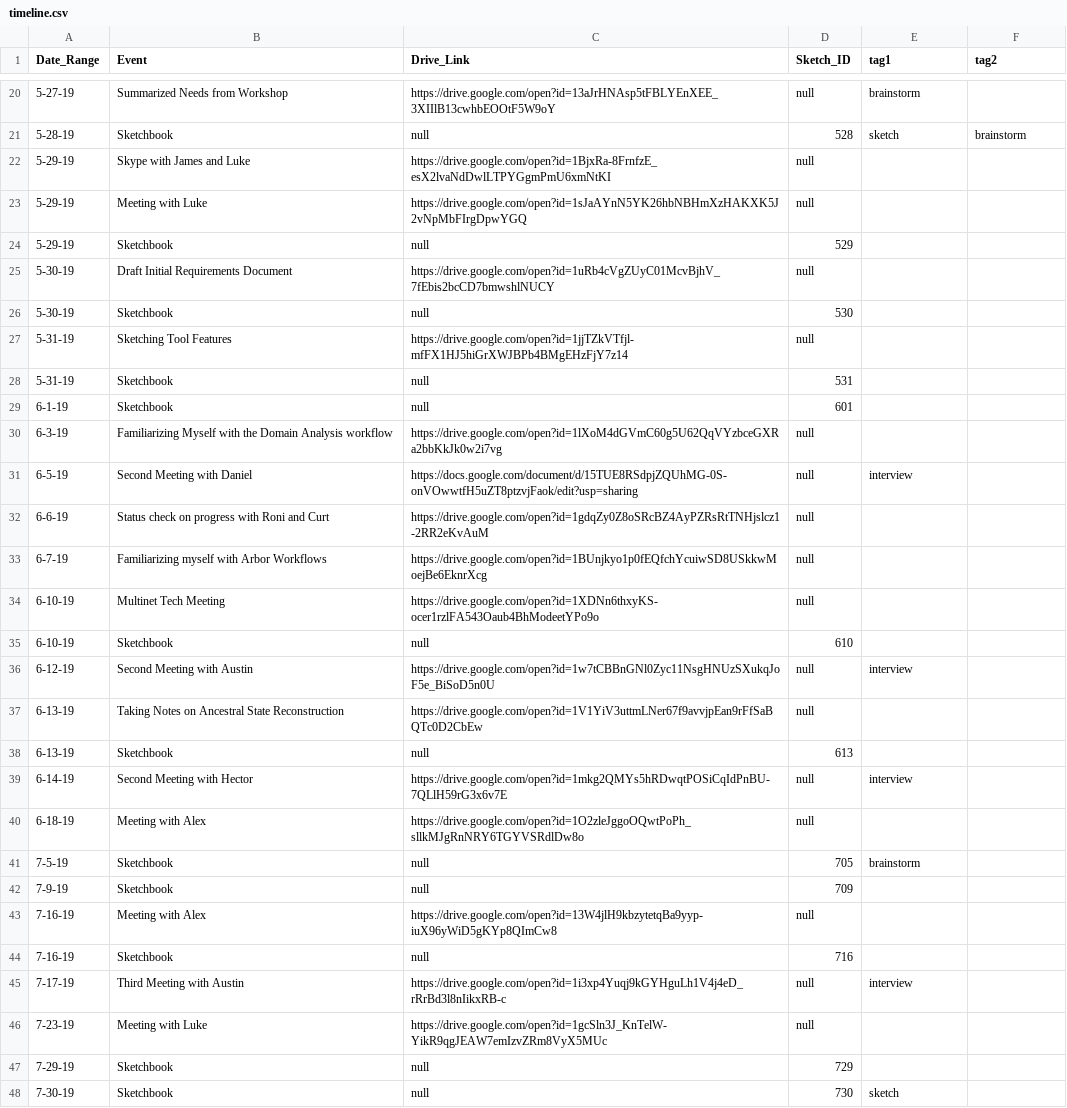
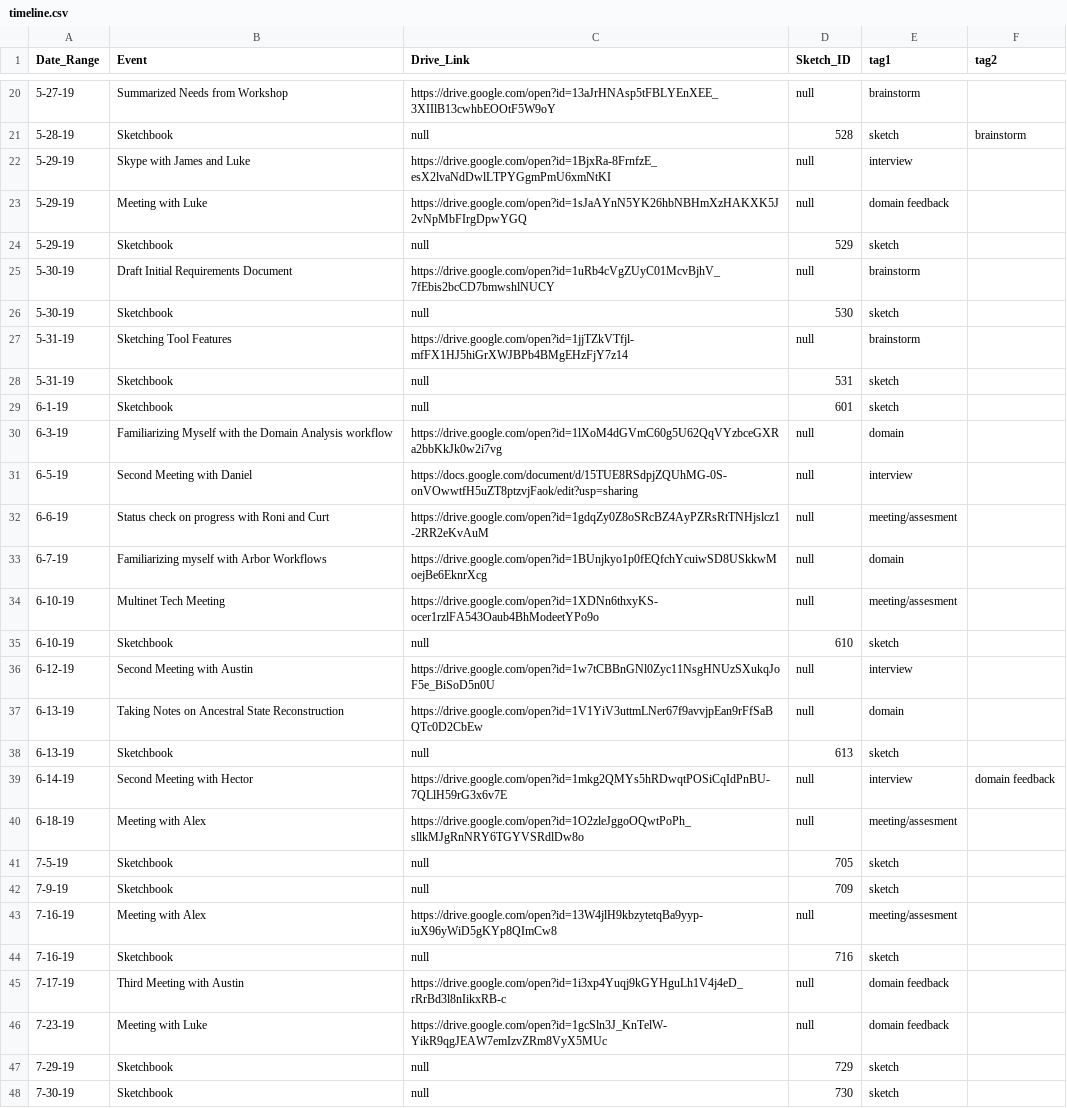
Before and after one commit to visdesignlab/trrrace, a CSV file: public/data/timeline.csv, drawn as a sheet; only a part is shown, gaps mark what is left out; the diff covers the shown part only.

```diff
--- a/public/data/timeline.csv
+++ b/public/data/timeline.csv
@@ -21,28 +21,28 @@ Date_Range,Event,Drive_Link,Sketch_ID,tag1,tag2
 5-28-19,Sketchbook,null,528,sketch,brainstorm
-5-29-19,Skype with James and Luke,https://drive.google.com/open?id=1BjxRa-8FrnfzE_esX2lvaNdDwlLTPYGgmPmU6xmNtKI,null,,
-5-29-19,Meeting with Luke,https://drive.google.com/open?id=1sJaAYnN5YK26hbNBHmXzHAKXK5J2vNpMbFIrgDpwYGQ,null,,
-5-29-19,Sketchbook,null,529,,
-5-30-19,Draft Initial Requirements Document,https://drive.google.com/open?id=1uRb4cVgZUyC01McvBjhV_7fEbis2bcCD7bmwshlNUCY,null,,
-5-30-19,Sketchbook,null,530,,
-5-31-19,Sketching Tool Features,https://drive.google.com/open?id=1jjTZkVTfjl-mfFX1HJ5hiGrXWJBPb4BMgEHzFjY7z14,null,,
-5-31-19,Sketchbook,null,531,,
-6-1-19,Sketchbook,null,601,,
-6-3-19,Familiarizing Myself with the Domain Analysis workflow,https://drive.google.com/open?id=1lXoM4dGVmC60g5U62QqVYzbceGXRa2bbKkJk0w2i7vg,null,,
+5-29-19,Skype with James and Luke,https://drive.google.com/open?id=1BjxRa-8FrnfzE_esX2lvaNdDwlLTPYGgmPmU6xmNtKI,null,interview,
+5-29-19,Meeting with Luke,https://drive.google.com/open?id=1sJaAYnN5YK26hbNBHmXzHAKXK5J2vNpMbFIrgDpwYGQ,null,domain feedback,
+5-29-19,Sketchbook,null,529,sketch,
+5-30-19,Draft Initial Requirements Document,https://drive.google.com/open?id=1uRb4cVgZUyC01McvBjhV_7fEbis2bcCD7bmwshlNUCY,null,brainstorm,
+5-30-19,Sketchbook,null,530,sketch,
+5-31-19,Sketching Tool Features,https://drive.google.com/open?id=1jjTZkVTfjl-mfFX1HJ5hiGrXWJBPb4BMgEHzFjY7z14,null,brainstorm,
+5-31-19,Sketchbook,null,531,sketch,
+6-1-19,Sketchbook,null,601,sketch,
+6-3-19,Familiarizing Myself with the Domain Analysis workflow,https://drive.google.com/open?id=1lXoM4dGVmC60g5U62QqVYzbceGXRa2bbKkJk0w2i7vg,null,domain,
 6-5-19,Second Meeting with Daniel,https://docs.google.com/document/d/15TUE8RSdpjZQUhMG-0S-onVOwwtfH5uZT8ptzvjFaok/edit?usp=sharing,null,interview,
-6-6-19,Status check on progress with Roni and Curt,https://drive.google.com/open?id=1gdqZy0Z8oSRcBZ4AyPZRsRtTNHjslcz1-2RR2eKvAuM,null,,
-6-7-19,Familiarizing myself with Arbor Workflows,https://drive.google.com/open?id=1BUnjkyo1p0fEQfchYcuiwSD8USkkwMoejBe6EknrXcg,null,,
-6-10-19,Multinet Tech Meeting,https://drive.google.com/open?id=1XDNn6thxyKS-ocer1rzlFA543Oaub4BhModeetYPo9o,null,,
-6-10-19,Sketchbook,null,610,,
+6-6-19,Status check on progress with Roni and Curt,https://drive.google.com/open?id=1gdqZy0Z8oSRcBZ4AyPZRsRtTNHjslcz1-2RR2eKvAuM,null,meeting/assesment,
+6-7-19,Familiarizing myself with Arbor Workflows,https://drive.google.com/open?id=1BUnjkyo1p0fEQfchYcuiwSD8USkkwMoejBe6EknrXcg,null,domain,
+6-10-19,Multinet Tech Meeting,https://drive.google.com/open?id=1XDNn6thxyKS-ocer1rzlFA543Oaub4BhModeetYPo9o,null,meeting/assesment,
+6-10-19,Sketchbook,null,610,sketch,
 6-12-19,Second Meeting with Austin,https://drive.google.com/open?id=1w7tCBBnGNl0Zyc11NsgHNUzSXukqJoF5e_BiSoD5n0U,null,interview,
-6-13-19,Taking Notes on Ancestral State Reconstruction,https://drive.google.com/open?id=1V1YiV3uttmLNer67f9avvjpEan9rFfSaBQTc0D2CbEw,null,,
-6-13-19,Sketchbook,null,613,,
-6-14-19,Second Meeting with Hector,https://drive.google.com/open?id=1mkg2QMYs5hRDwqtPOSiCqIdPnBU-7QLlH59rG3x6v7E,null,interview,
-6-18-19,Meeting with Alex,https://drive.google.com/open?id=1O2zleJggoOQwtPoPh_sllkMJgRnNRY6TGYVSRdlDw8o,null,,
-7-5-19,Sketchbook,null,705,brainstorm,
-7-9-19,Sketchbook,null,709,,
-7-16-19,Meeting with Alex,https://drive.google.com/open?id=13W4jlH9kbzytetqBa9yyp-iuX96yWiD5gKYp8QImCw8,null,,
-7-16-19,Sketchbook,null,716,,
-7-17-19,Third Meeting with Austin,https://drive.google.com/open?id=1i3xp4Yuqj9kGYHguLh1V4j4eD_rRrBd3l8nIikxRB-c,null,interview,
-7-23-19,Meeting with Luke,https://drive.google.com/open?id=1gcSln3J_KnTelW-YikR9qgJEAW7emIzvZRm8VyX5MUc,null,,
-7-29-19,Sketchbook,null,729,,
+6-13-19,Taking Notes on Ancestral State Reconstruction,https://drive.google.com/open?id=1V1YiV3uttmLNer67f9avvjpEan9rFfSaBQTc0D2CbEw,null,domain,
+6-13-19,Sketchbook,null,613,sketch,
+6-14-19,Second Meeting with Hector,https://drive.google.com/open?id=1mkg2QMYs5hRDwqtPOSiCqIdPnBU-7QLlH59rG3x6v7E,null,interview,domain feedback
+6-18-19,Meeting with Alex,https://drive.google.com/open?id=1O2zleJggoOQwtPoPh_sllkMJgRnNRY6TGYVSRdlDw8o,null,meeting/assesment,
+7-5-19,Sketchbook,null,705,sketch,
+7-9-19,Sketchbook,null,709,sketch,
+7-16-19,Meeting with Alex,https://drive.google.com/open?id=13W4jlH9kbzytetqBa9yyp-iuX96yWiD5gKYp8QImCw8,null,meeting/assesment,
+7-16-19,Sketchbook,null,716,sketch,
+7-17-19,Third Meeting with Austin,https://drive.google.com/open?id=1i3xp4Yuqj9kGYHguLh1V4j4eD_rRrBd3l8nIikxRB-c,null,domain feedback,
+7-23-19,Meeting with Luke,https://drive.google.com/open?id=1gcSln3J_KnTelW-YikR9qgJEAW7emIzvZRm8VyX5MUc,null,domain feedback,
+7-29-19,Sketchbook,null,729,sketch,
 7-30-19,Sketchbook,null,730,sketch,
```
Also changed, not shown: 18 added rows and 10 edited cells elsewhere in this file, 49 other files.
